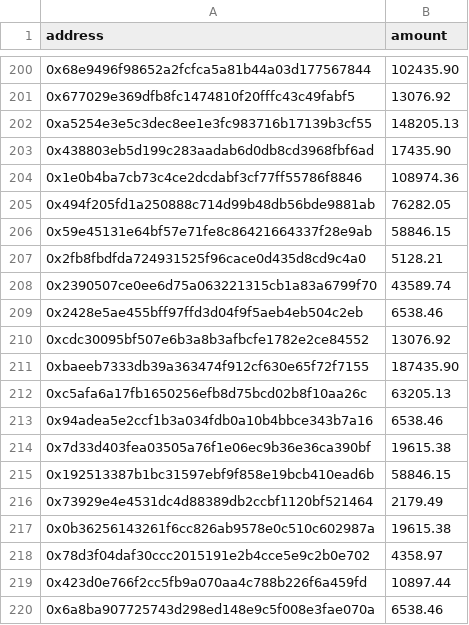
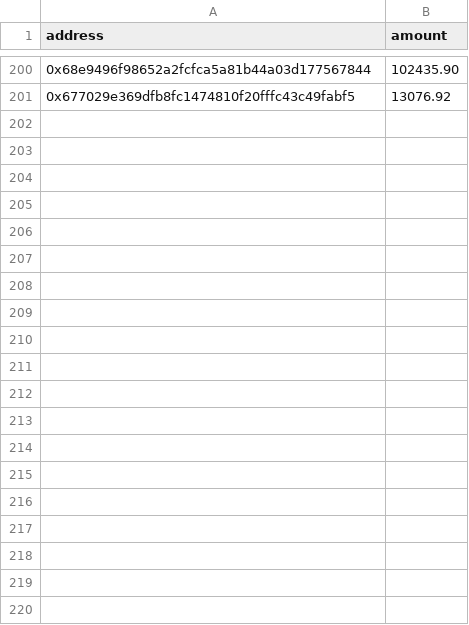
Before and after one commit to bounty0x/ReewardCSVs, a CSV file: LunchMoneyResults.csv, drawn as a sheet; only a part is shown, gaps mark what is left out; the diff covers the shown part only; the diff names each change by its address in the sheet, - before the commit and + after, or states it on an @@ line.

```diff
--- a/LunchMoneyResults.csv
+++ b/LunchMoneyResults.csv
-row 202: 0xa5254e3e5c3dec8ee1e3fc983716b17139b3cf55 | 148205.13
-row 203: 0x438803eb5d199c283aadab6d0db8cd3968fbf6ad | 17435.90
-row 204: 0x1e0b4ba7cb73c4ce2dcdabf3cf77ff55786f8846 | 108974.36
-row 205: 0x494f205fd1a250888c714d99b48db56bde9881ab | 76282.05
-row 206: 0x59e45131e64bf57e71fe8c86421664337f28e9ab | 58846.15
-row 207: 0x2fb8fbdfda724931525f96cace0d435d8cd9c4a0 | 5128.21
-row 208: 0x2390507ce0ee6d75a063221315cb1a83a6799f70 | 43589.74
-row 209: 0x2428e5ae455bff97ffd3d04f9f5aeb4eb504c2eb | 6538.46
-row 210: 0xcdc30095bf507e6b3a8b3afbcfe1782e2ce84552 | 13076.92
-row 211: 0xbaeeb7333db39a363474f912cf630e65f72f7155 | 187435.90
-row 212: 0xc5afa6a17fb1650256efb8d75bcd02b8f10aa26c | 63205.13
-row 213: 0x94adea5e2ccf1b3a034fdb0a10b4bbce343b7a16 | 6538.46
-row 214: 0x7d33d403fea03505a76f1e06ec9b36e36ca390bf | 19615.38
-row 215: 0x192513387b1bc31597ebf9f858e19bcb410ead6b | 58846.15
-row 216: 0x73929e4e4531dc4d88389db2ccbf1120bf521464 | 2179.49
-row 217: 0x0b36256143261f6cc826ab9578e0c510c602987a | 19615.38
-row 218: 0x78d3f04daf30ccc2015191e2b4cce5e9c2b0e702 | 4358.97
-row 219: 0x423d0e766f2cc5fb9a070aa4c788b226f6a459fd | 10897.44
-row 220: 0x6a8ba907725743d298ed148e9c5f008e3fae070a | 6538.46
```
Also changed, not shown: 21 removed rows elsewhere in this file, 1 other file.
